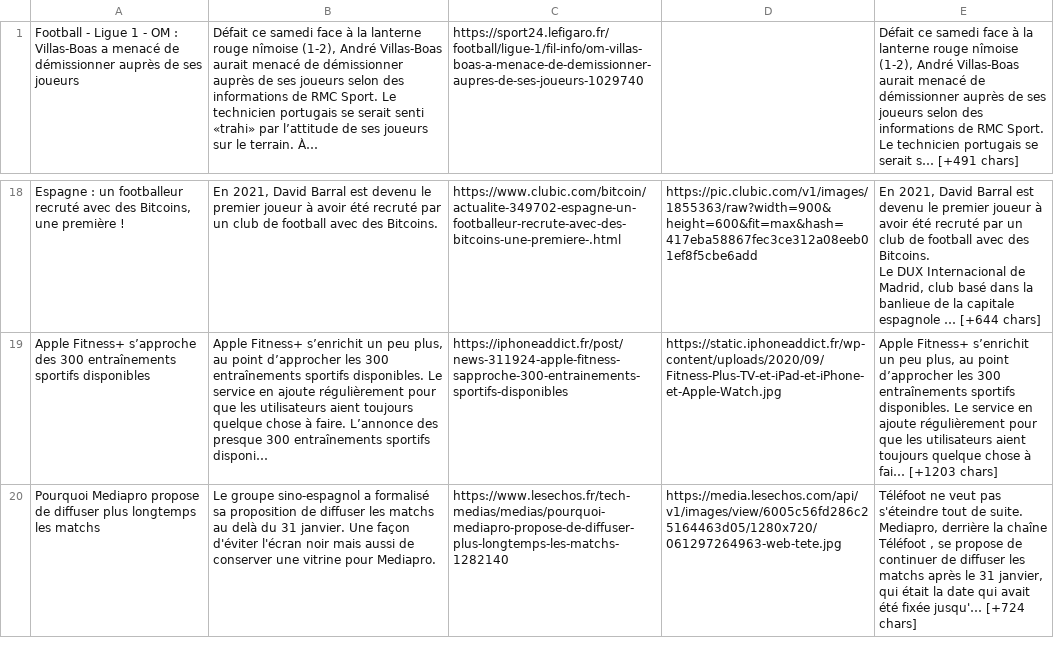
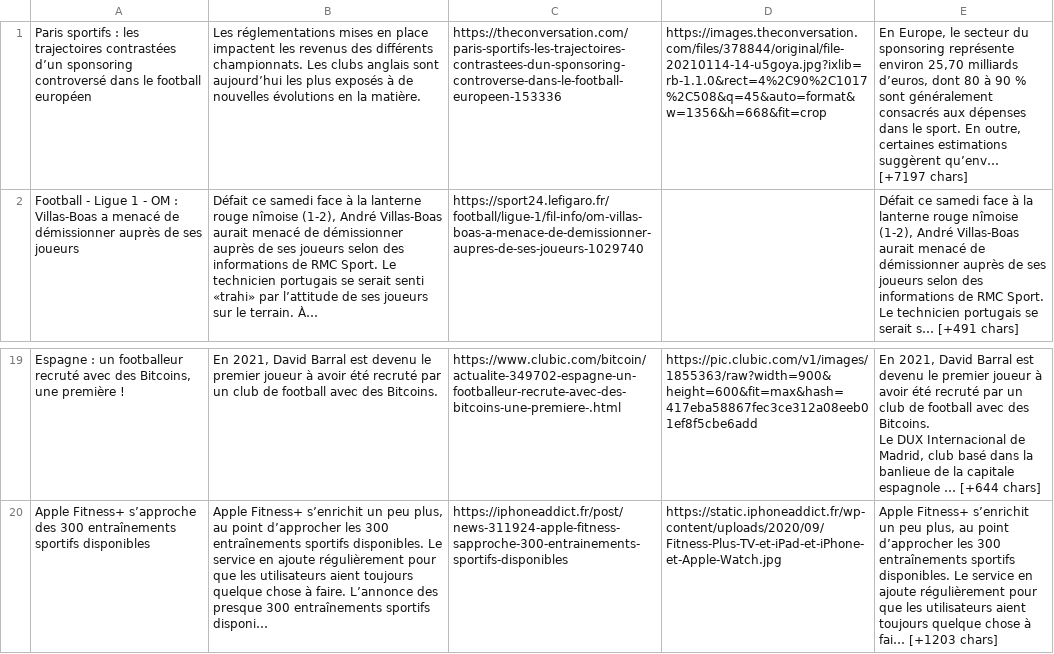
Before and after one commit to exaland/EbayScrapping, a CSV file: output.csv, drawn as a sheet; only a part is shown, gaps mark what is left out; removed rows and columns are numbered as before the commit, all else as after; the diff names each change by its address in the sheet, - before the commit and + after, or states it on an @@ line.

```diff
--- a/output.csv
+++ b/output.csv
+row 1: Paris sportifs : les trajectoires contrastées d’un sponsoring controversé dans le football européen | Les réglementations mises en place impactent les revenus des différents championnats. Les clubs anglais sont aujourd’hui les plus exposés à de nouvelles évolutions en la matière. | https://theconversation.com/paris-sportifs-les-trajectoires-contrastees-dun-sponsoring-controverse-dans-le-football-europeen-153336 | https://images.theconversation.com/files/378844/original/file-20210114-14-u5goya.jpg?ixlib=rb-1.1.0&rect=4%2C90%2C1017%2C508&q=45&auto=format&w=1356&h=668&fit=crop | En Europe, le secteur du sponsoring représente environ 25,70 milliards d’euros, dont 80 à 90 % sont généralement consacrés aux dépenses dans le sport. En outre, certaines estimations suggèrent qu’env… [+7197 chars]
-row 20: Pourquoi Mediapro propose de diffuser plus longtemps les matchs | Le groupe sino-espagnol a formalisé sa proposition de diffuser les matchs au delà du 31 janvier. Une façon d'éviter l'écran noir mais aussi de conserver une vitrine pour Mediapro. | https://www.lesechos.fr/tech-medias/medias/pourquoi-mediapro-propose-de-diffuser-plus-longtemps-les-matchs-1282140 | https://media.lesechos.com/api/v1/images/view/6005c56fd286c25164463d05/1280x720/061297264963-web-tete.jpg | Téléfoot ne veut pas s'éteindre tout de suite. Mediapro, derrière la chaîne Téléfoot , se propose de continuer de diffuser les matchs après le 31 janvier, qui était la date qui avait été fixée jusqu'… [+724 chars]
```
Also changed, not shown: 1 other file.
